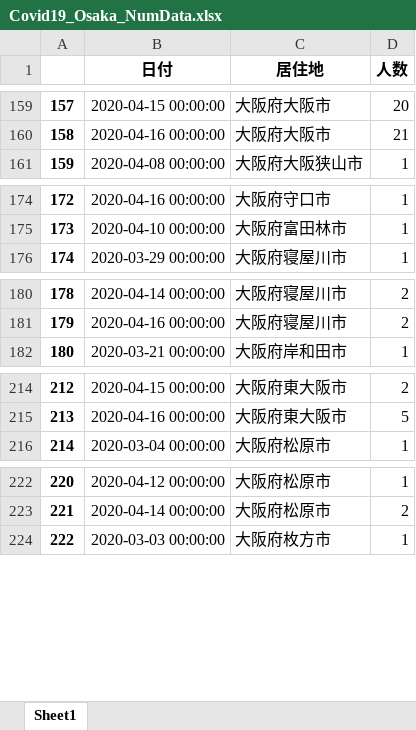
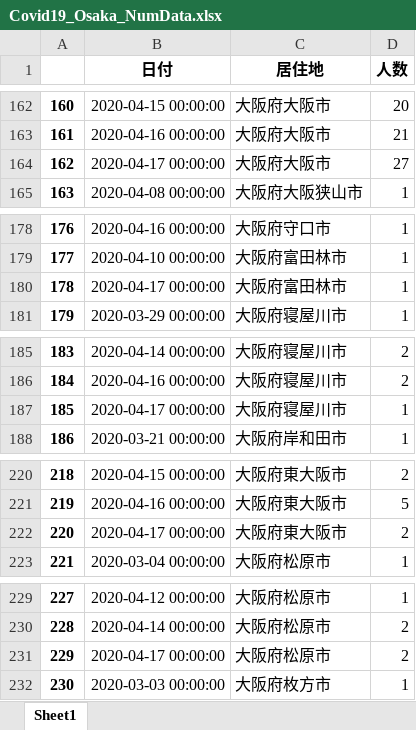
Before and after one commit to massatacker/Covid19OsakaAreaTwonHeroku, an Excel workbook: Covid19_Osaka_NumData.xlsx, sheet Sheet1, drawn as a sheet; only a part is shown, gaps mark what is left out; values as stored, in another font and other column widths than the file's, no borders; the diff covers the shown part only; the diff names each change by its address in the sheet, - before the commit and + after, or states it on an @@ line.

```diff
--- a/Covid19_Osaka_NumData.xlsx (sheet Sheet1)
+++ b/Covid19_Osaka_NumData.xlsx (sheet Sheet1)
@@ column A renumbered from row 50 down @@
+row 164: 162 | 2020-04-17 00:00:00 | 大阪府大阪市 | 27
+row 180: 178 | 2020-04-17 00:00:00 | 大阪府富田林市 | 1
+row 187: 185 | 2020-04-17 00:00:00 | 大阪府寝屋川市 | 1
+row 222: 220 | 2020-04-17 00:00:00 | 大阪府東大阪市 | 2
+row 231: 229 | 2020-04-17 00:00:00 | 大阪府松原市 | 2
```
Also changed, not shown: 13 added rows and 2 edited cells elsewhere in this sheet.
